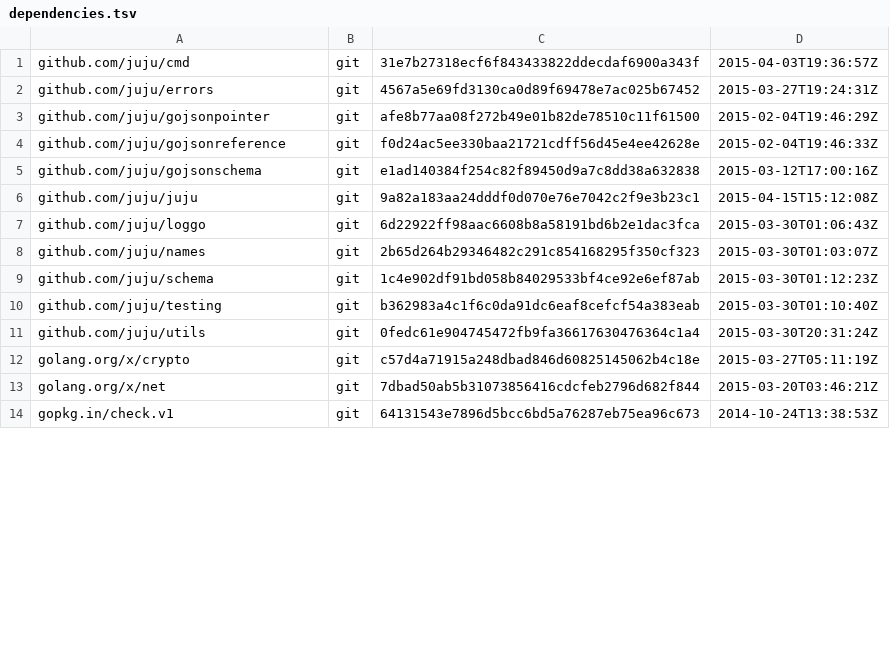
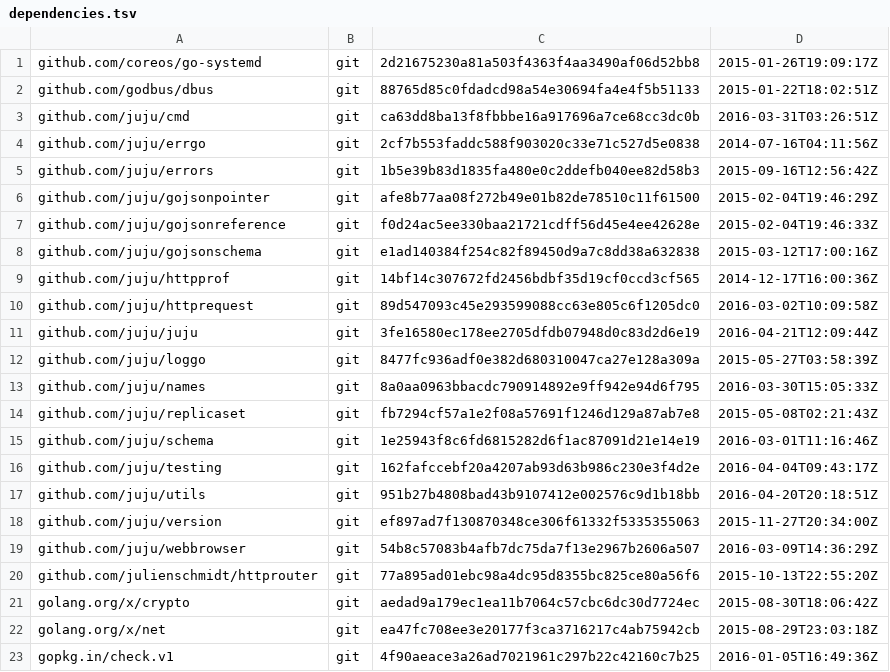
Before and after one commit to juju/gocharm, a TSV file: dependencies.tsv, drawn as a sheet; only a part is shown; the diff covers the shown part only.

Commit message:
Updates to latest juju and charm.v6-unstable.

```diff
--- a/dependencies.tsv
+++ b/dependencies.tsv
@@ -1,3 +1,6 @@
-github.com/juju/cmd	git	31e7b27318ecf6f843433822ddecdaf6900a343f	2015-04-03T19:36:57Z
-github.com/juju/errors	git	4567a5e69fd3130ca0d89f69478e7ac025b67452	2015-03-27T19:24:31Z
+github.com/coreos/go-systemd	git	2d21675230a81a503f4363f4aa3490af06d52bb8	2015-01-26T19:09:17Z
+github.com/godbus/dbus	git	88765d85c0fdadcd98a54e30694fa4e4f5b51133	2015-01-22T18:02:51Z
+github.com/juju/cmd	git	ca63dd8ba13f8fbbbe16a917696a7ce68cc3dc0b	2016-03-31T03:26:51Z
+github.com/juju/errgo	git	2cf7b553faddc588f903020c33e71c527d5e0838	2014-07-16T04:11:56Z
+github.com/juju/errors	git	1b5e39b83d1835fa480e0c2ddefb040ee82d58b3	2015-09-16T12:56:42Z
 github.com/juju/gojsonpointer	git	afe8b77aa08f272b49e01b82de78510c11f61500	2015-02-04T19:46:29Z
@@ -5,10 +8,16 @@ github.com/juju/gojsonreference	git	f0d24ac5ee330baa21721cdff56d45e4ee42628e	201
 github.com/juju/gojsonschema	git	e1ad140384f254c82f89450d9a7c8dd38a632838	2015-03-12T17:00:16Z
-github.com/juju/juju	git	9a82a183aa24dddf0d070e76e7042c2f9e3b23c1	2015-04-15T15:12:08Z
-github.com/juju/loggo	git	6d22922ff98aac6608b8a58191bd6b2e1dac3fca	2015-03-30T01:06:43Z
-github.com/juju/names	git	2b65d264b29346482c291c854168295f350cf323	2015-03-30T01:03:07Z
-github.com/juju/schema	git	1c4e902df91bd058b84029533bf4ce92e6ef87ab	2015-03-30T01:12:23Z
-github.com/juju/testing	git	b362983a4c1f6c0da91dc6eaf8cefcf54a383eab	2015-03-30T01:10:40Z
-github.com/juju/utils	git	0fedc61e904745472fb9fa36617630476364c1a4	2015-03-30T20:31:24Z
-golang.org/x/crypto	git	c57d4a71915a248dbad846d60825145062b4c18e	2015-03-27T05:11:19Z
-golang.org/x/net	git	7dbad50ab5b31073856416cdcfeb2796d682f844	2015-03-20T03:46:21Z
-gopkg.in/check.v1	git	64131543e7896d5bcc6bd5a76287eb75ea96c673	2014-10-24T13:38:53Z
+github.com/juju/httpprof	git	14bf14c307672fd2456bdbf35d19cf0ccd3cf565	2014-12-17T16:00:36Z
+github.com/juju/httprequest	git	89d547093c45e293599088cc63e805c6f1205dc0	2016-03-02T10:09:58Z
+github.com/juju/juju	git	3fe16580ec178ee2705dfdb07948d0c83d2d6e19	2016-04-21T12:09:44Z
+github.com/juju/loggo	git	8477fc936adf0e382d680310047ca27e128a309a	2015-05-27T03:58:39Z
+github.com/juju/names	git	8a0aa0963bbacdc790914892e9ff942e94d6f795	2016-03-30T15:05:33Z
+github.com/juju/replicaset	git	fb7294cf57a1e2f08a57691f1246d129a87ab7e8	2015-05-08T02:21:43Z
+github.com/juju/schema	git	1e25943f8c6fd6815282d6f1ac87091d21e14e19	2016-03-01T11:16:46Z
+github.com/juju/testing	git	162fafccebf20a4207ab93d63b986c230e3f4d2e	2016-04-04T09:43:17Z
+github.com/juju/utils	git	951b27b4808bad43b9107412e002576c9d1b18bb	2016-04-20T20:18:51Z
+github.com/juju/version	git	ef897ad7f130870348ce306f61332f5335355063	2015-11-27T20:34:00Z
+github.com/juju/webbrowser	git	54b8c57083b4afb7dc75da7f13e2967b2606a507	2016-03-09T14:36:29Z
+github.com/julienschmidt/httprouter	git	77a895ad01ebc98a4dc95d8355bc825ce80a56f6	2015-10-13T22:55:20Z
+golang.org/x/crypto	git	aedad9a179ec1ea11b7064c57cbc6dc30d7724ec	2015-08-30T18:06:42Z
+golang.org/x/net	git	ea47fc708ee3e20177f3ca3716217c4ab75942cb	2015-08-29T23:03:18Z
+gopkg.in/check.v1	git	4f90aeace3a26ad7021961c297b22c42160c7b25	2016-01-05T16:49:36Z
```
Also changed, not shown: 3 added rows and 13 edited cells elsewhere in this file, 17 other files.
